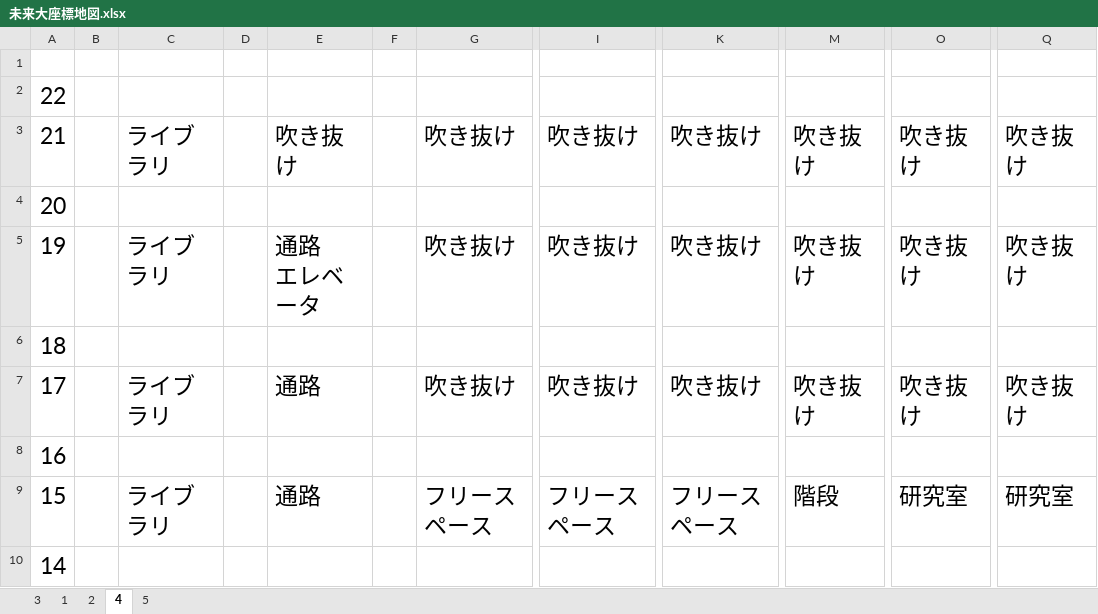
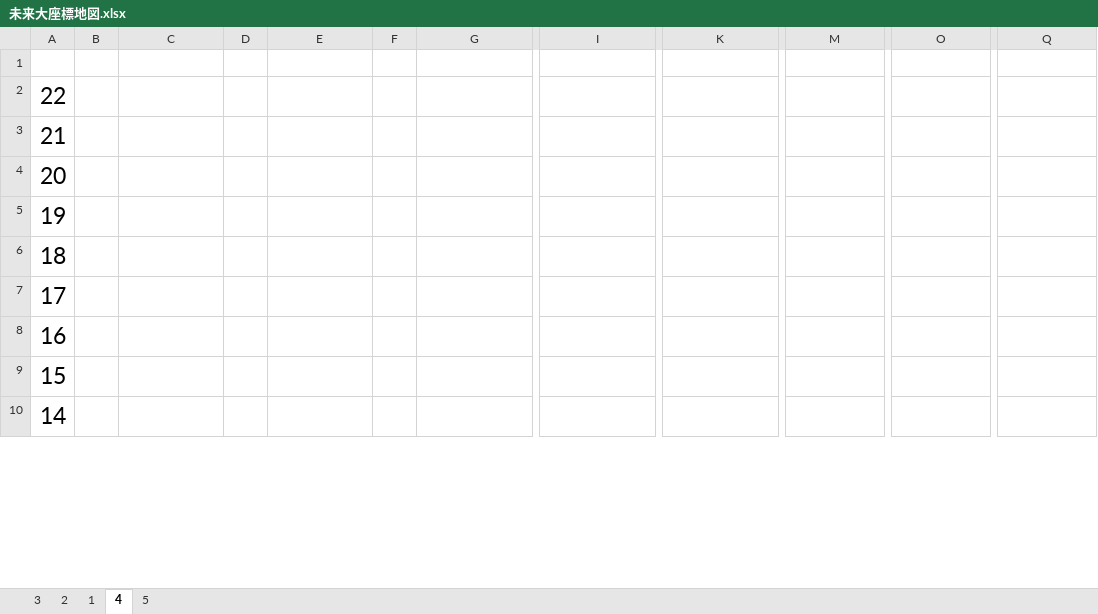
Before and after one commit to tomisuke/FUNCoordinateSystem, an Excel workbook: 未来大座標地図.xlsx, sheet 4, drawn as a sheet; only a part is shown, gaps mark what is left out; values as stored, in another font and other column widths than the file's, no borders; ↵ is a line break in a cell; the diff covers the shown part only; the diff names each change by its address in the sheet, - before the commit and + after, or states it on an @@ line.

```diff
--- a/未来大座標地図.xlsx (sheet 4)
+++ b/未来大座標地図.xlsx (sheet 4)
@@ sheet tab order changed: 3 | 2 | 1 | 4 | 5 @@
-C3: ライブラリ
+C3: (empty)
-E3: 吹き抜け
+E3: (empty)
-G3: 吹き抜け
+G3: (empty)
-I3: 吹き抜け
+I3: (empty)
-K3: 吹き抜け
+K3: (empty)
-M3: 吹き抜け
+M3: (empty)
-O3: 吹き抜け
+O3: (empty)
-Q3: 吹き抜け
+Q3: (empty)
-C5: ライブラリ
+C5: (empty)
-E5: 通路 ↵ エレベータ
+E5: (empty)
-G5: 吹き抜け
+G5: (empty)
-I5: 吹き抜け
+I5: (empty)
-K5: 吹き抜け
+K5: (empty)
-M5: 吹き抜け
+M5: (empty)
-O5: 吹き抜け
+O5: (empty)
-Q5: 吹き抜け
+Q5: (empty)
-C7: ライブラリ
+C7: (empty)
-E7: 通路
+E7: (empty)
-G7: 吹き抜け
+G7: (empty)
-I7: 吹き抜け
+I7: (empty)
-K7: 吹き抜け
+K7: (empty)
-M7: 吹き抜け
+M7: (empty)
-O7: 吹き抜け
+O7: (empty)
-Q7: 吹き抜け
+Q7: (empty)
-C9: ライブラリ
+C9: (empty)
-E9: 通路
+E9: (empty)
-G9: フリースペース
+G9: (empty)
-I9: フリースペース
+I9: (empty)
-K9: フリースペース
+K9: (empty)
-M9: 階段
+M9: (empty)
-O9: 研究室
+O9: (empty)
-Q9: 研究室
+Q9: (empty)
```
Also changed, not shown: 55 edited cells elsewhere in this sheet, sheet 1, sheet 5.
